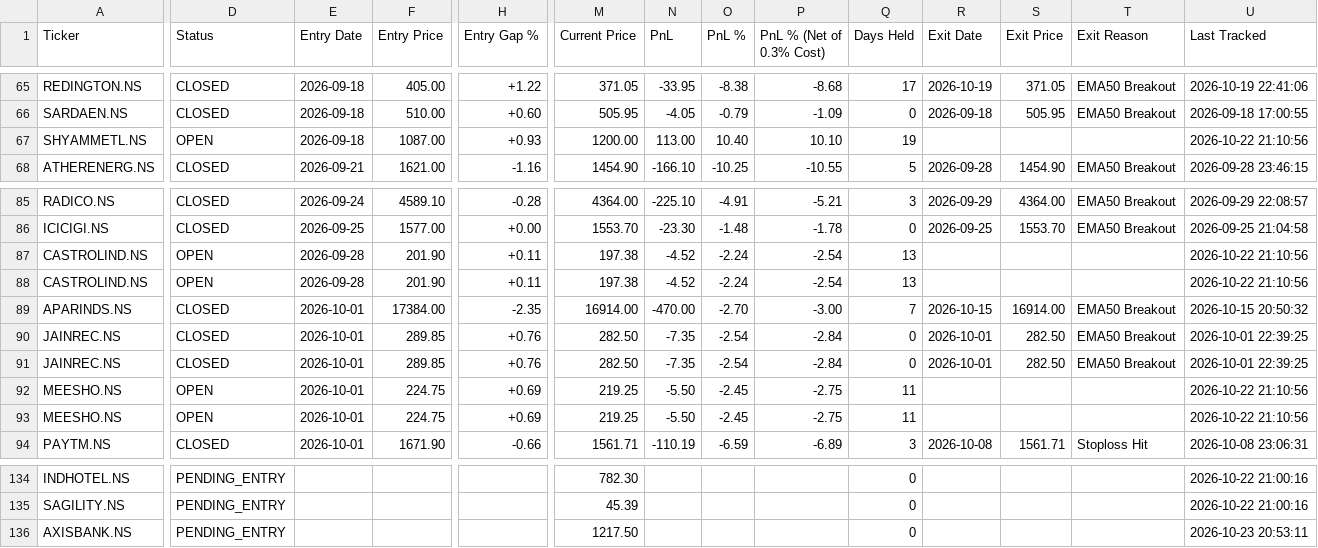
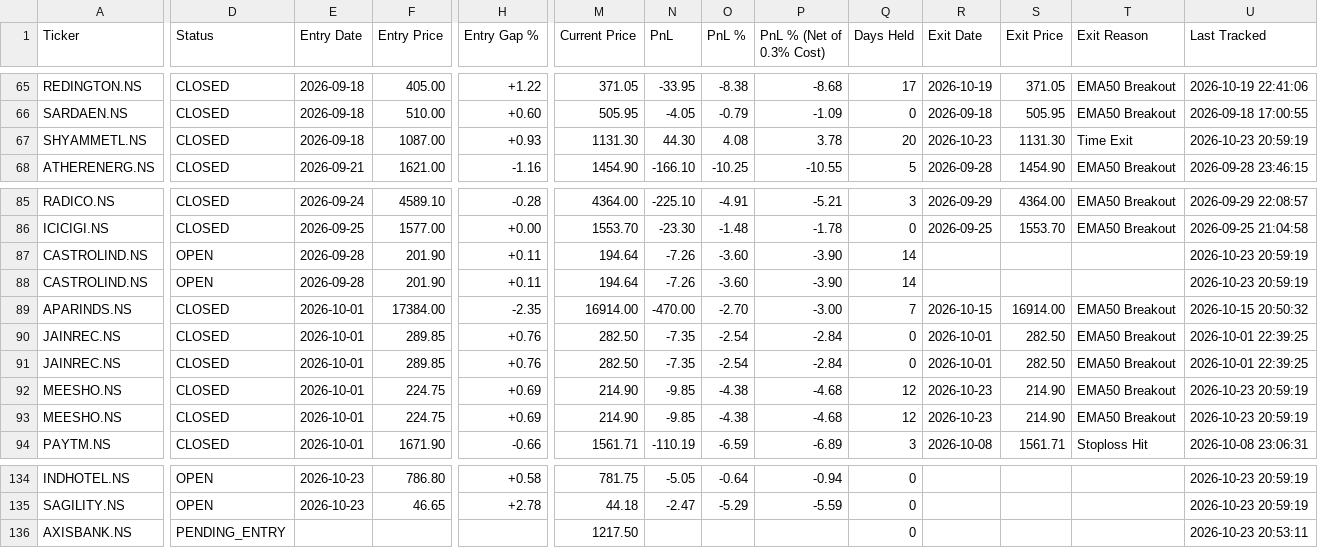
Before and after one commit to Jinish2023/supply_demand-bos_fib_ifvg, a CSV file: data/trade_book.csv, drawn as a sheet; only a part is shown, gaps mark what is left out; the diff covers the shown part only; the diff names each change by its address in the sheet, - before the commit and + after, or states it on an @@ line.

```diff
--- a/data/trade_book.csv
+++ b/data/trade_book.csv
-D67 (Status): OPEN
+D67 (Status): CLOSED
-M67 (Current Price): 1200.00
+M67 (Current Price): 1131.30
-N67 (PnL): 113.00
+N67 (PnL): 44.30
-O67 (PnL %): 10.40
+O67 (PnL %): 4.08
-P67 (PnL % (Net of 0.3% Cost)): 10.10
+P67 (PnL % (Net of 0.3% Cost)): 3.78
-Q67 (Days Held): 19
+Q67 (Days Held): 20
-R67 (Exit Date): (empty)
+R67 (Exit Date): 2026-10-23
-S67 (Exit Price): (empty)
+S67 (Exit Price): 1131.30
-T67 (Exit Reason): (empty)
+T67 (Exit Reason): Time Exit
-U67 (Last Tracked): 2026-10-22 21:10:56
+U67 (Last Tracked): 2026-10-23 20:59:19
-M87:M88 (Current Price): 197.38
+M87:M88 (Current Price): 194.64
-N87:N88 (PnL): -4.52
+N87:N88 (PnL): -7.26
-O87:O88 (PnL %): -2.24
+O87:O88 (PnL %): -3.60
-P87:P88 (PnL % (Net of 0.3% Cost)): -2.54
+P87:P88 (PnL % (Net of 0.3% Cost)): -3.90
-Q87:Q88 (Days Held): 13
+Q87:Q88 (Days Held): 14
-U87:U88 (Last Tracked): 2026-10-22 21:10:56
+U87:U88 (Last Tracked): 2026-10-23 20:59:19
-D92:D93 (Status): OPEN
+D92:D93 (Status): CLOSED
-M92:M93 (Current Price): 219.25
+M92:M93 (Current Price): 214.90
-N92:N93 (PnL): -5.50
+N92:N93 (PnL): -9.85
-O92:O93 (PnL %): -2.45
+O92:O93 (PnL %): -4.38
-P92:P93 (PnL % (Net of 0.3% Cost)): -2.75
+P92:P93 (PnL % (Net of 0.3% Cost)): -4.68
-Q92:Q93 (Days Held): 11
+Q92:Q93 (Days Held): 12
-R92:R93 (Exit Date): (empty)
+R92:R93 (Exit Date): 2026-10-23
-S92:S93 (Exit Price): (empty)
+S92:S93 (Exit Price): 214.90
-T92:T93 (Exit Reason): (empty)
+T92:T93 (Exit Reason): EMA50 Breakout
-U92:U93 (Last Tracked): 2026-10-22 21:10:56
+U92:U93 (Last Tracked): 2026-10-23 20:59:19
-D134:D135 (Status): PENDING_ENTRY
+D134:D135 (Status): OPEN
-E134:E135 (Entry Date): (empty)
+E134:E135 (Entry Date): 2026-10-23
-F134 (Entry Price): (empty)
+F134 (Entry Price): 786.80
-H134 (Entry Gap %): (empty)
+H134 (Entry Gap %): +0.58
-M134 (Current Price): 782.30
+M134 (Current Price): 781.75
-N134 (PnL): (empty)
+N134 (PnL): -5.05
-O134 (PnL %): (empty)
+O134 (PnL %): -0.64
-P134 (PnL % (Net of 0.3% Cost)): (empty)
+P134 (PnL % (Net of 0.3% Cost)): -0.94
-U134:U135 (Last Tracked): 2026-10-22 21:00:16
+U134:U135 (Last Tracked): 2026-10-23 20:59:19
-F135 (Entry Price): (empty)
+F135 (Entry Price): 46.65
-H135 (Entry Gap %): (empty)
+H135 (Entry Gap %): +2.78
-M135 (Current Price): 45.39
+M135 (Current Price): 44.18
-N135 (PnL): (empty)
+N135 (PnL): -2.47
-O135 (PnL %): (empty)
+O135 (PnL %): -5.29
-P135 (PnL % (Net of 0.3% Cost)): (empty)
+P135 (PnL % (Net of 0.3% Cost)): -5.59
```
Also changed, not shown: 73 edited cells elsewhere in this file.
